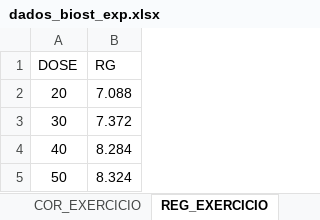
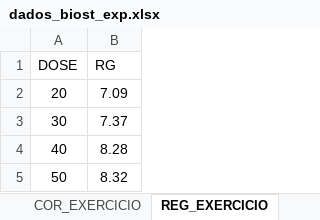
Before and after one commit to TiagoOlivoto/classes, an Excel workbook: data/dados_biost_exp.xlsx, sheet REG_EXERCICIO, drawn as a sheet; values as stored, in another font and other column widths than the file's, no borders; the diff names each change by its address in the sheet, - before the commit and + after, or states it on an @@ line.

Commit message:
update

```diff
--- a/data/dados_biost_exp.xlsx (sheet REG_EXERCICIO)
+++ b/data/dados_biost_exp.xlsx (sheet REG_EXERCICIO)
-B2 (RG): 7.088
+B2 (RG): 7.09
-B3 (RG): 7.372
+B3 (RG): 7.37
-B4 (RG): 8.284
+B4 (RG): 8.28
-B5 (RG): 8.324
+B5 (RG): 8.32
```
